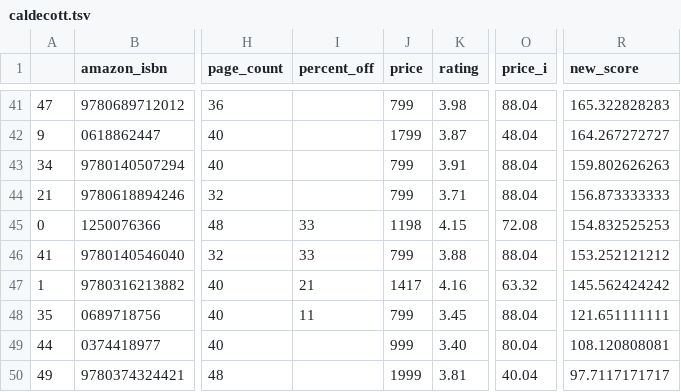
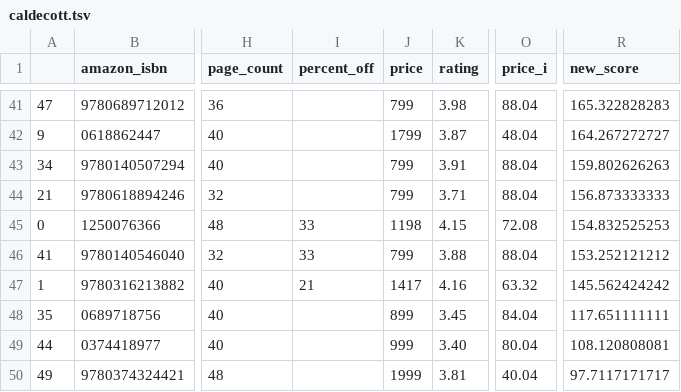
Before and after one commit to kcsluis/goodbooksgreatdeals, a TSV file: output/caldecott.tsv, drawn as a sheet; only a part is shown, gaps mark what is left out; the diff names each change by its address in the sheet, - before the commit and + after, or states it on an @@ line.

Commit message:
Travis build: 316

```diff
--- a/output/caldecott.tsv
+++ b/output/caldecott.tsv
-I48 (percent_off): 11
+I48 (percent_off): (empty)
-J48 (price): 799
+J48 (price): 899
-O48 (price_i): 88.04
+O48 (price_i): 84.04
-R48 (new_score): 121.651111111
+R48 (new_score): 117.651111111
```
